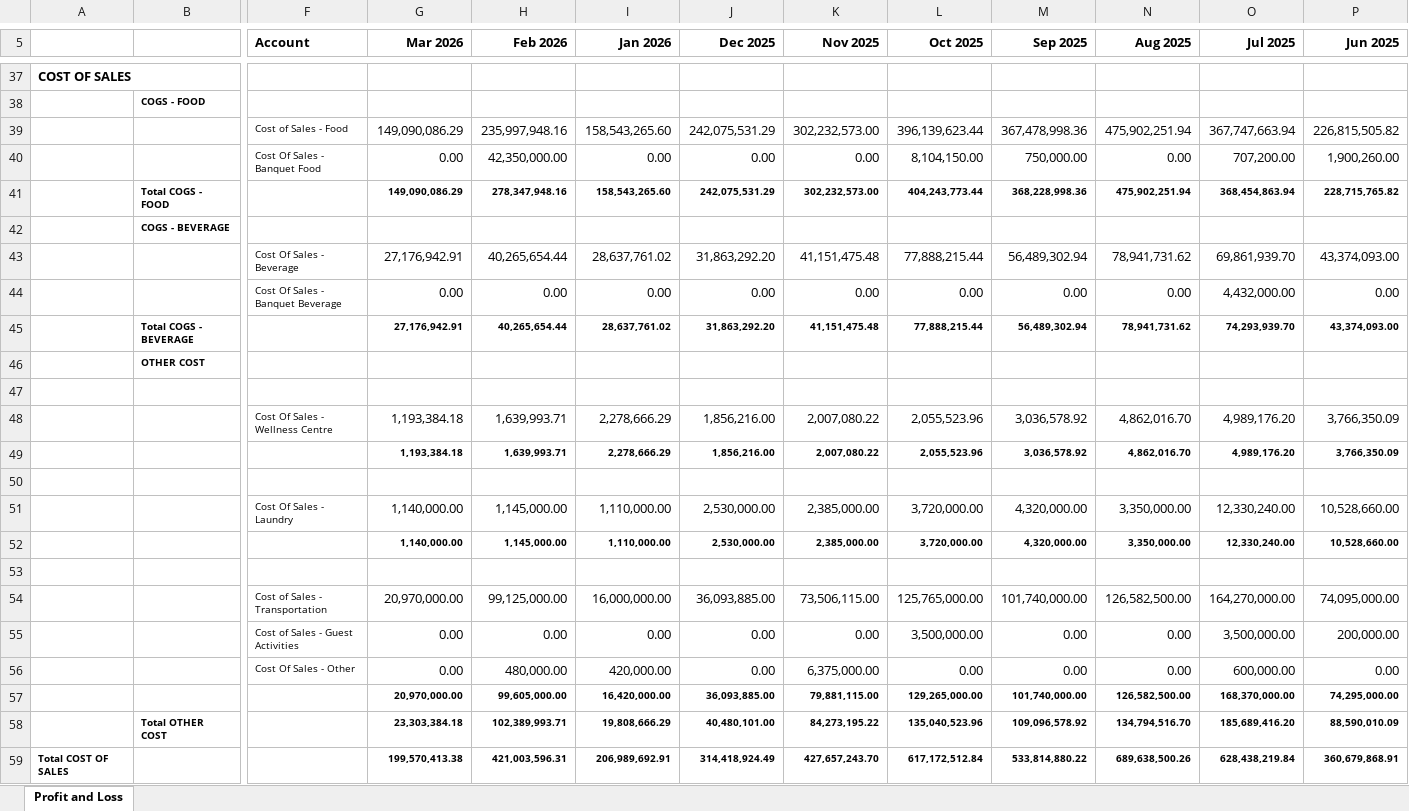
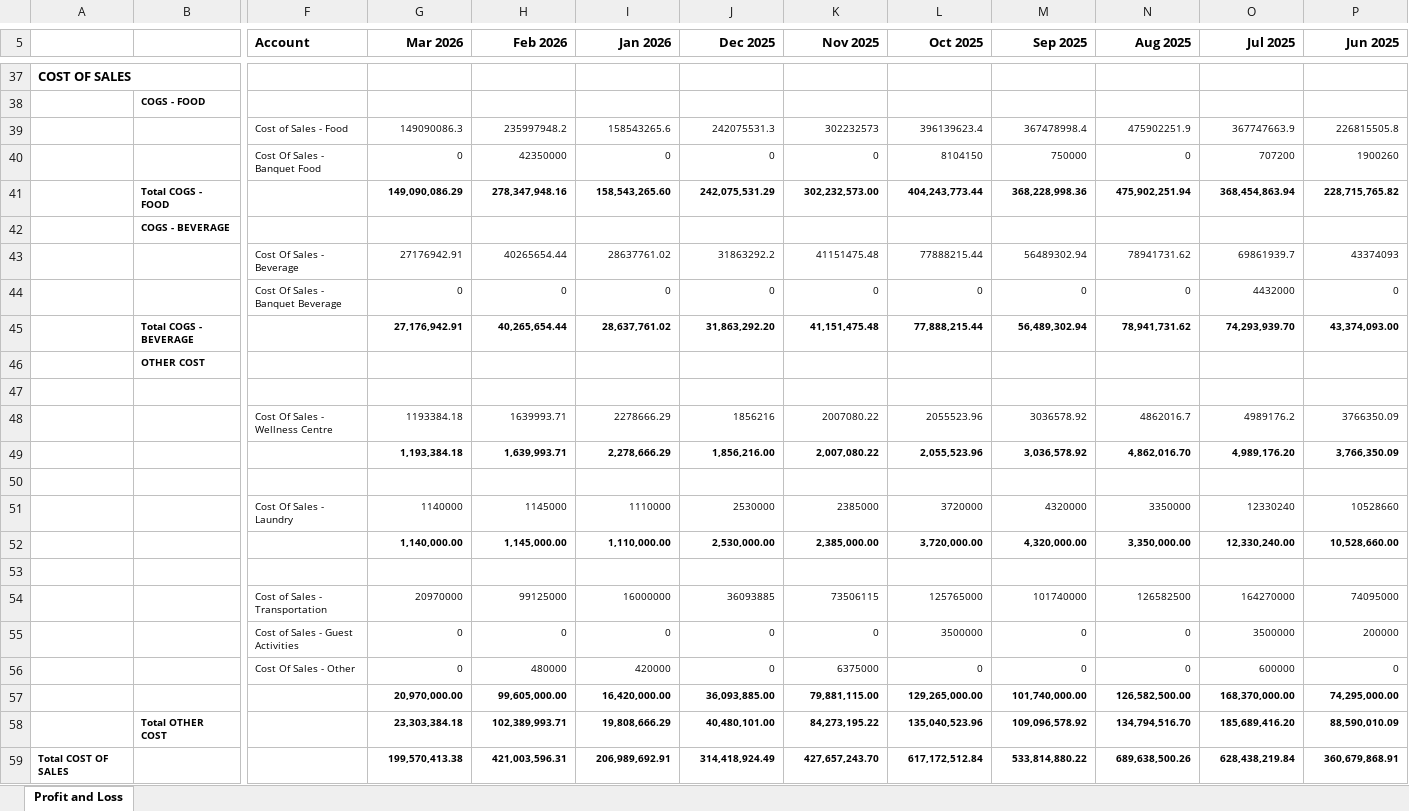
Before and after one commit to fadityar/financial_automation, an Excel workbook: data/PNL.xlsx, sheet Profit and Loss, drawn as a sheet; only a part is shown, gaps mark what is left out; values as stored, in another font and other column widths than the file's, no borders; removed rows and columns are numbered as before the commit, all else as after; rows hold the shown columns only; the diff covers the shown part only; the diff names each change by its address in the sheet, - before the commit and + after, or states it on an @@ line.

```diff
--- a/data/PNL.xlsx (sheet Profit and Loss)
+++ b/data/PNL.xlsx (sheet Profit and Loss)
-row 39:  |  | Cost of Sales - Food | 149,090,086.29 | 235,997,948.16 | 158,543,265.60 | 242,075,531.29 | 302,232,573.00 | 396,139,623.44 | 367,478,998.36 | 475,902,251.94 | 367,747,663.94 | 226,815,505.82
-row 40:  |  | Cost Of Sales - Banquet Food | 0.00 | 42,350,000.00 | 0.00 | 0.00 | 0.00 | 8,104,150.00 | 750,000.00 | 0.00 | 707,200.00 | 1,900,260.00
+row 39:  |  | Cost of Sales - Food | 149090086.3 | 235997948.2 | 158543265.6 | 242075531.3 | 302232573 | 396139623.4 | 367478998.4 | 475902251.9 | 367747663.9 | 226815505.8
+row 40:  |  | Cost Of Sales - Banquet Food | 0 | 42350000 | 0 | 0 | 0 | 8104150 | 750000 | 0 | 707200 | 1900260
-row 43:  |  | Cost Of Sales - Beverage | 27,176,942.91 | 40,265,654.44 | 28,637,761.02 | 31,863,292.20 | 41,151,475.48 | 77,888,215.44 | 56,489,302.94 | 78,941,731.62 | 69,861,939.70 | 43,374,093.00
-row 44:  |  | Cost Of Sales - Banquet Beverage | 0.00 | 0.00 | 0.00 | 0.00 | 0.00 | 0.00 | 0.00 | 0.00 | 4,432,000.00 | 0.00
+row 43:  |  | Cost Of Sales - Beverage | 27176942.91 | 40265654.44 | 28637761.02 | 31863292.2 | 41151475.48 | 77888215.44 | 56489302.94 | 78941731.62 | 69861939.7 | 43374093
+row 44:  |  | Cost Of Sales - Banquet Beverage | 0 | 0 | 0 | 0 | 0 | 0 | 0 | 0 | 4432000 | 0
-row 48:  |  | Cost Of Sales - Wellness Centre | 1,193,384.18 | 1,639,993.71 | 2,278,666.29 | 1,856,216.00 | 2,007,080.22 | 2,055,523.96 | 3,036,578.92 | 4,862,016.70 | 4,989,176.20 | 3,766,350.09
+row 48:  |  | Cost Of Sales - Wellness Centre | 1193384.18 | 1639993.71 | 2278666.29 | 1856216 | 2007080.22 | 2055523.96 | 3036578.92 | 4862016.7 | 4989176.2 | 3766350.09
-row 51:  |  | Cost Of Sales - Laundry | 1,140,000.00 | 1,145,000.00 | 1,110,000.00 | 2,530,000.00 | 2,385,000.00 | 3,720,000.00 | 4,320,000.00 | 3,350,000.00 | 12,330,240.00 | 10,528,660.00
+row 51:  |  | Cost Of Sales - Laundry | 1140000 | 1145000 | 1110000 | 2530000 | 2385000 | 3720000 | 4320000 | 3350000 | 12330240 | 10528660
-row 54:  |  | Cost of Sales - Transportation | 20,970,000.00 | 99,125,000.00 | 16,000,000.00 | 36,093,885.00 | 73,506,115.00 | 125,765,000.00 | 101,740,000.00 | 126,582,500.00 | 164,270,000.00 | 74,095,000.00
-row 55:  |  | Cost of Sales - Guest Activities | 0.00 | 0.00 | 0.00 | 0.00 | 0.00 | 3,500,000.00 | 0.00 | 0.00 | 3,500,000.00 | 200,000.00
-row 56:  |  | Cost Of Sales - Other | 0.00 | 480,000.00 | 420,000.00 | 0.00 | 6,375,000.00 | 0.00 | 0.00 | 0.00 | 600,000.00 | 0.00
+row 54:  |  | Cost of Sales - Transportation | 20970000 | 99125000 | 16000000 | 36093885 | 73506115 | 125765000 | 101740000 | 126582500 | 164270000 | 74095000
+row 55:  |  | Cost of Sales - Guest Activities | 0 | 0 | 0 | 0 | 0 | 3500000 | 0 | 0 | 3500000 | 200000
+row 56:  |  | Cost Of Sales - Other | 0 | 480000 | 420000 | 0 | 6375000 | 0 | 0 | 0 | 600000 | 0
```
Also changed, not shown: 13 added rows and 13 removed rows elsewhere in this sheet.
